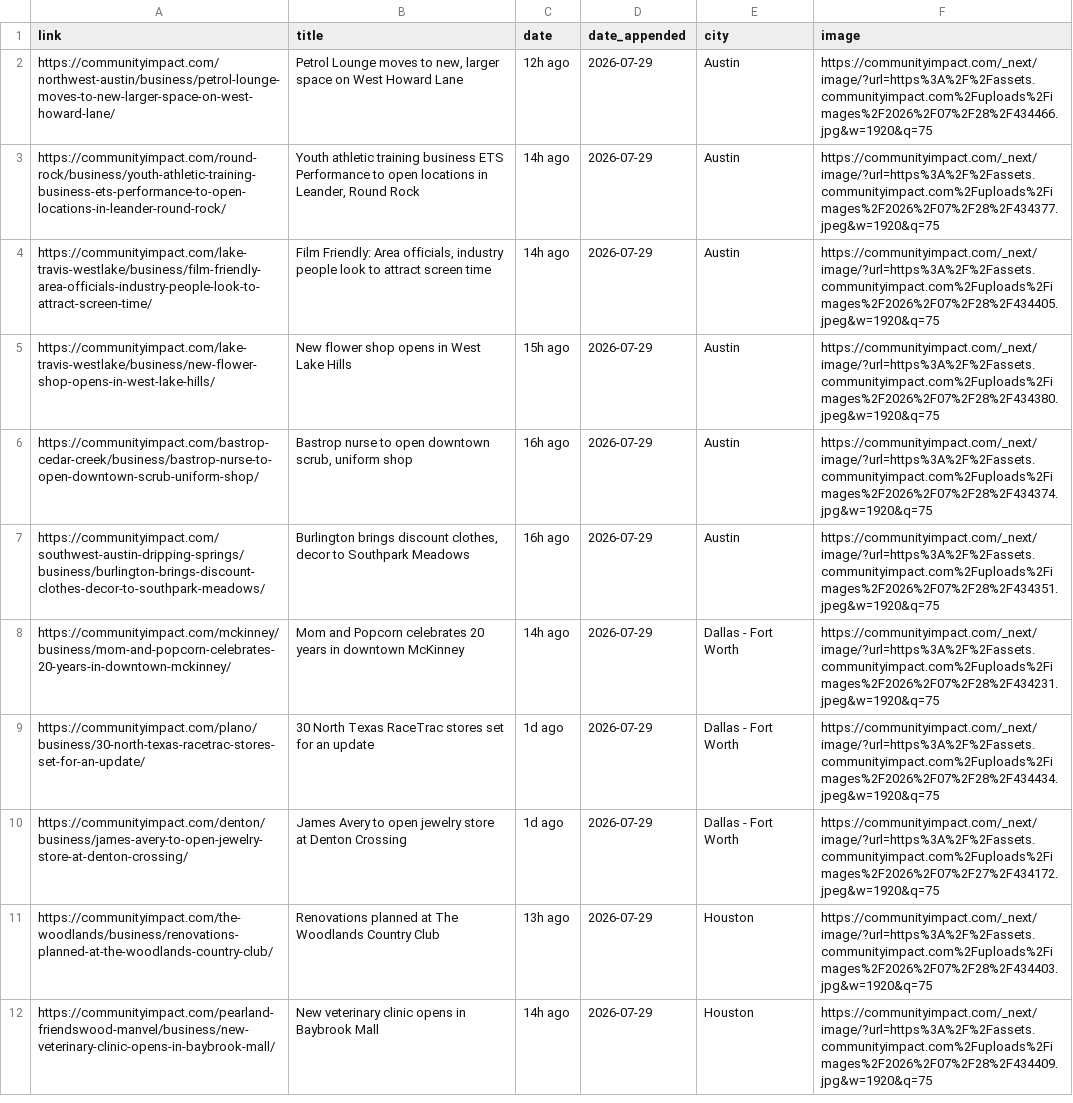
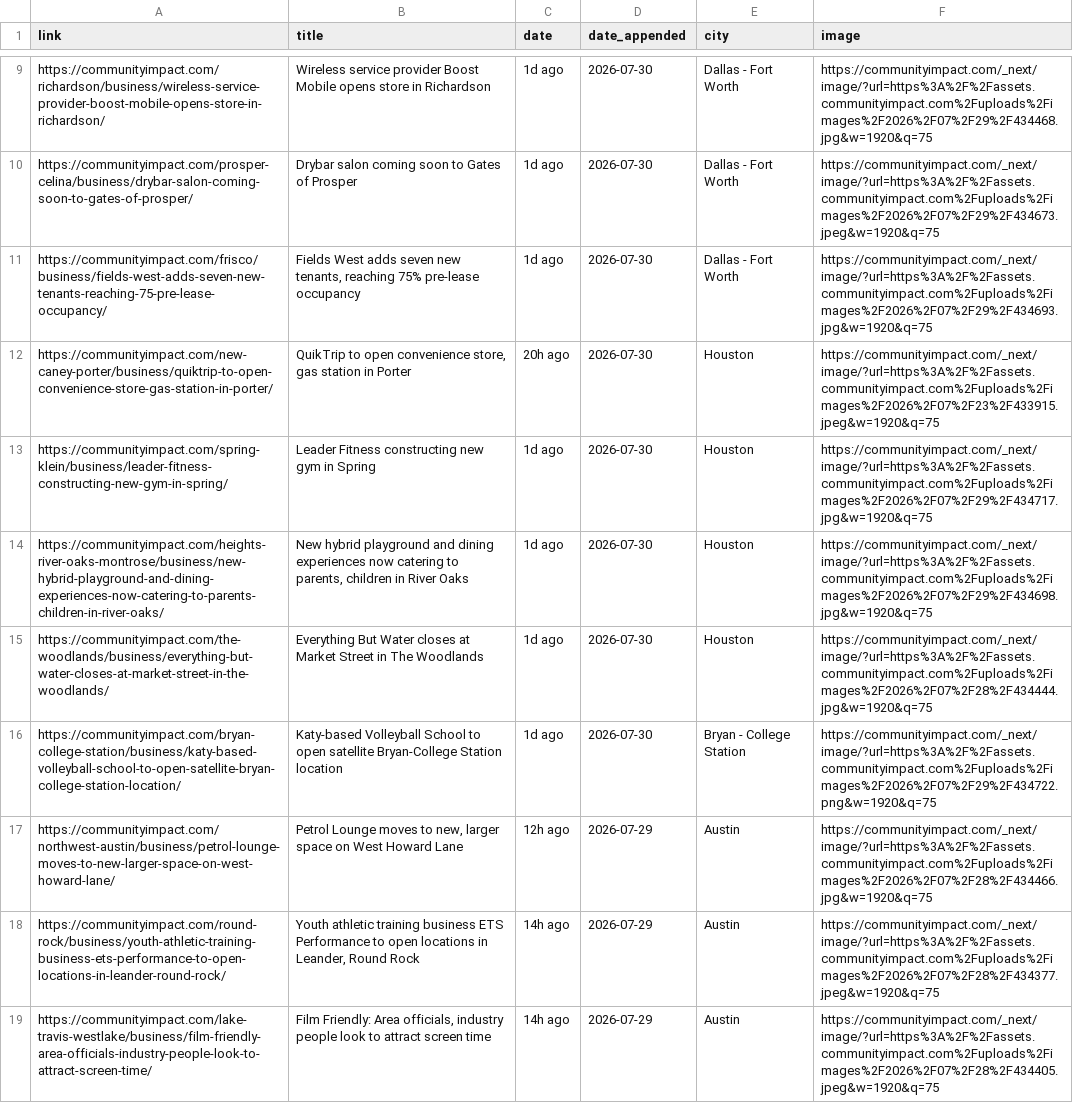
Before and after one commit to suryakantrajput-CP/retail-news-scraper, a CSV file: master_file/community_impact_master.csv, drawn as a sheet; only a part is shown, gaps mark what is left out; the shorter side is filled out with more unchanged rows; the diff covers the shown part only.

```diff
--- a/master_file/community_impact_master.csv
+++ b/master_file/community_impact_master.csv
@@ -2 +9,9 @@ link,title,date,date_appended,city,image
+https://communityimpact.com/richardson/business/wireless-service-provider-boost-mobile-opens-store-in-richardson/,Wireless service provider Boost Mobile opens store in Richardson,1d ago,2026-07-30,Dallas - Fort Worth,https://communityimpact.com/_next/image/?url=https%3A%2F%2Fassets.communityimpact.com%2Fuploads%2Fimages%2F2026%2F07%2F29%2F434468.jpg&w=1920&q=75
+https://communityimpact.com/prosper-celina/business/drybar-salon-coming-soon-to-gates-of-prosper/,Drybar salon coming soon to Gates of Prosper,1d ago,2026-07-30,Dallas - Fort Worth,https://communityimpact.com/_next/image/?url=https%3A%2F%2Fassets.communityimpact.com%2Fuploads%2Fimages%2F2026%2F07%2F29%2F434673.jpeg&w=1920&q=75
+https://communityimpact.com/frisco/business/fields-west-adds-seven-new-tenants-reaching-75-pre-lease-occupancy/,"Fields West adds seven new tenants, reaching 75% pre-lease occupancy",1d ago,2026-07-30,Dallas - Fort Worth,https://communityimpact.com/_next/image/?url=https%3A%2F%2Fassets.communityimpact.com%2Fuploads%2Fimages%2F2026%2F07%2F29%2F434693.jpg&w=1920&q=75
+https://communityimpact.com/new-caney-porter/business/quiktrip-to-open-convenience-store-gas-station-in-porter/,"QuikTrip to open convenience store, gas station in Porter",20h ago,2026-07-30,Houston,https://communityimpact.com/_next/image/?url=https%3A%2F%2Fassets.communityimpact.com%2Fuploads%2Fimages%2F2026%2F07%2F23%2F433915.jpeg&w=1920&q=75
+https://communityimpact.com/spring-klein/business/leader-fitness-constructing-new-gym-in-spring/,Leader Fitness constructing new gym in Spring,1d ago,2026-07-30,Houston,https://communityimpact.com/_next/image/?url=https%3A%2F%2Fassets.communityimpact.com%2Fuploads%2Fimages%2F2026%2F07%2F29%2F434717.jpg&w=1920&q=75
+https://communityimpact.com/heights-river-oaks-montrose/business/new-hybrid-playground-and-dining-experiences-now-catering-to-parents-children-in-river-oaks/,"New hybrid playground and dining experiences now catering to parents, children in River Oaks",1d ago,2026-07-30,Houston,https://communityimpact.com/_next/image/?url=https%3A%2F%2Fassets.communityimpact.com%2Fuploads%2Fimages%2F2026%2F07%2F29%2F434698.jpg&w=1920&q=75
+https://communityimpact.com/the-woodlands/business/everything-but-water-closes-at-market-street-in-the-woodlands/,Everything But Water closes at Market Street in The Woodlands,1d ago,2026-07-30,Houston,https://communityimpact.com/_next/image/?url=https%3A%2F%2Fassets.communityimpact.com%2Fuploads%2Fimages%2F2026%2F07%2F28%2F434444.jpg&w=1920&q=75
+https://communityimpact.com/bryan-college-station/business/katy-based-volleyball-school-to-open-satellite-bryan-college-station-location/,Katy-based Volleyball School to open satellite Bryan-College Station location,1d ago,2026-07-30,Bryan - College Station,https://communityimpact.com/_next/image/?url=https%3A%2F%2Fassets.communityimpact.com%2Fuploads%2Fimages%2F2026%2F07%2F29%2F434722.png&w=1920&q=75
 https://communityimpact.com/northwest-austin/business/petrol-lounge-moves-to-new-larger-space-on-west-howard-lane/,"Petrol Lounge moves to new, larger space on West Howard Lane",12h ago,2026-07-29,Austin,https://communityimpact.com/_next/image/?url=https%3A%2F%2Fassets.communityimpact.com%2Fuploads%2Fimages%2F2026%2F07%2F28%2F434466.jpg&w=1920&q=75
```
Also changed, not shown: 7 added rows elsewhere in this file, 1 other file.
